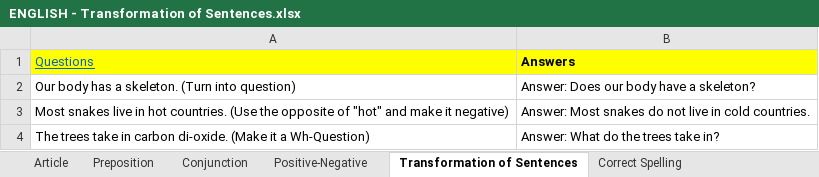
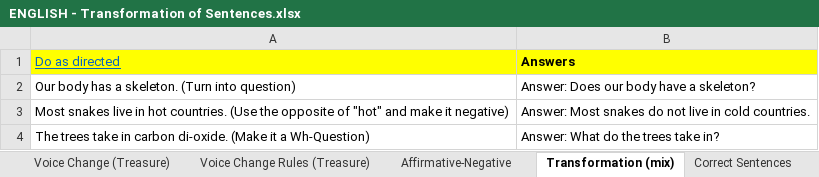
Before and after one commit to dilipkrpatra/question-paper-app, an Excel workbook: question_bank/ENGLISH - Transformation of Sentences.xlsx, sheet Transformation (mix), drawn as a sheet; only a part is shown; values as stored, in another font and other column widths than the file's, no borders; the diff names each change by its address in the sheet, - before the commit and + after, or states it on an @@ line.

```diff
--- a/question_bank/ENGLISH - Transformation of Sentences.xlsx (sheet Transformation (mix))
+++ b/question_bank/ENGLISH - Transformation of Sentences.xlsx (sheet Transformation (mix))
-sheet tab: Positive-Negative
+sheet tab: Affirmative-Negative
-sheet tab: Transformation of Sentences
+sheet tab: Transformation (mix)
-sheet tab: Article
-sheet tab: Preposition
-sheet tab: Conjunction
-sheet tab: Correct Spelling
-A1: Questions
+A1: Do as directed
```
Also changed, not shown: sheet Affirmative-Negative, sheet Syllabus, sheet Direct - Indirect 2, sheet Direct - Indirect 1, sheet Direct-Indirect 3, sheet Correct Sentences, other sheet tabs, question_bank/BENGALI.xlsx, question_bank/MATHS.xlsx.
